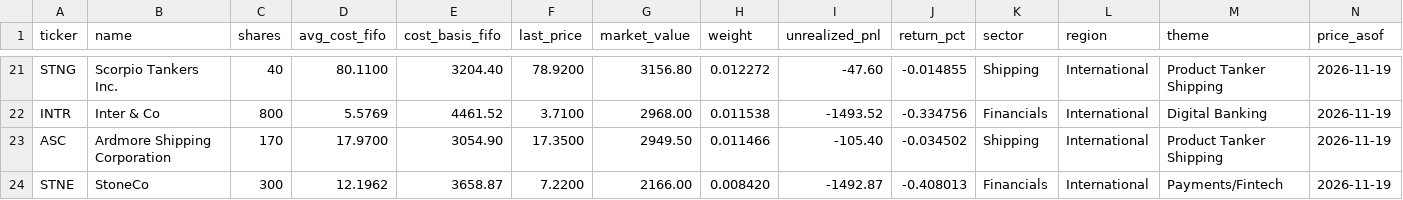
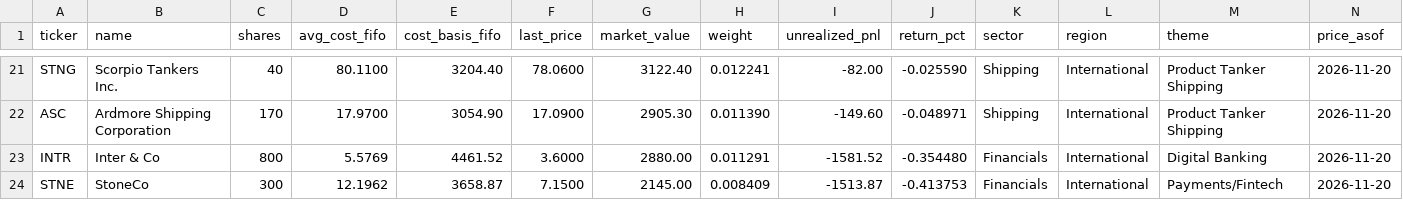
Before and after one commit to JamesKostohryz/trs-portfolio-feed, a CSV file: data/positions.csv, drawn as a sheet; only a part is shown, gaps mark what is left out; removed rows and columns are numbered as before the commit, all else as after; the diff covers the shown part only; the diff names each change by its address in the sheet, - before the commit and + after, or states it on an @@ line.

```diff
--- a/data/positions.csv
+++ b/data/positions.csv
-F21 (last_price): 78.9200
+F21 (last_price): 78.0600
-G21 (market_value): 3156.80
+G21 (market_value): 3122.40
-H21 (weight): 0.012272
+H21 (weight): 0.012241
-I21 (unrealized_pnl): -47.60
+I21 (unrealized_pnl): -82.00
-J21 (return_pct): -0.014855
+J21 (return_pct): -0.025590
-N21 (price_asof): 2026-11-19
+N21 (price_asof): 2026-11-20
-row 22: INTR | Inter & Co | 800 | 5.5769 | 4461.52 | 3.7100 | 2968.00 | 0.011538 | -1493.52 | -0.334756 | Financials | International | Digital Banking | 2026-11-19
-F22 (last_price): 17.3500
+F22 (last_price): 17.0900
-G22 (market_value): 2949.50
+G22 (market_value): 2905.30
-H22 (weight): 0.011466
+H22 (weight): 0.011390
-I22 (unrealized_pnl): -105.40
+I22 (unrealized_pnl): -149.60
-J22 (return_pct): -0.034502
+J22 (return_pct): -0.048971
-N22 (price_asof): 2026-11-19
+N22 (price_asof): 2026-11-20
+row 23: INTR | Inter & Co | 800 | 5.5769 | 4461.52 | 3.6000 | 2880.00 | 0.011291 | -1581.52 | -0.354480 | Financials | International | Digital Banking | 2026-11-20
-F24 (last_price): 7.2200
+F24 (last_price): 7.1500
-G24 (market_value): 2166.00
+G24 (market_value): 2145.00
-H24 (weight): 0.008420
+H24 (weight): 0.008409
-I24 (unrealized_pnl): -1492.87
+I24 (unrealized_pnl): -1513.87
-J24 (return_pct): -0.408013
+J24 (return_pct): -0.413753
-N24 (price_asof): 2026-11-19
+N24 (price_asof): 2026-11-20
```
Also changed, not shown: 1 added row, 1 removed row and 96 edited cells elsewhere in this file, data/dashboard.csv, data/income.csv, 3 other files.
